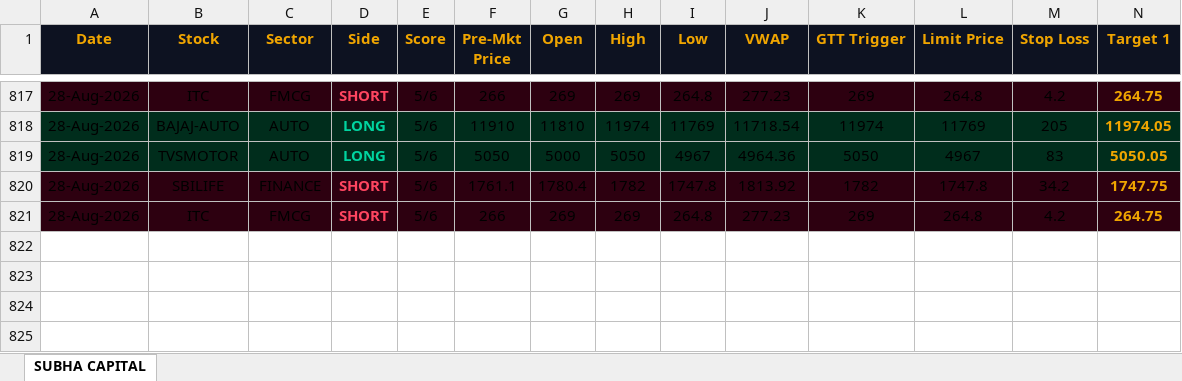
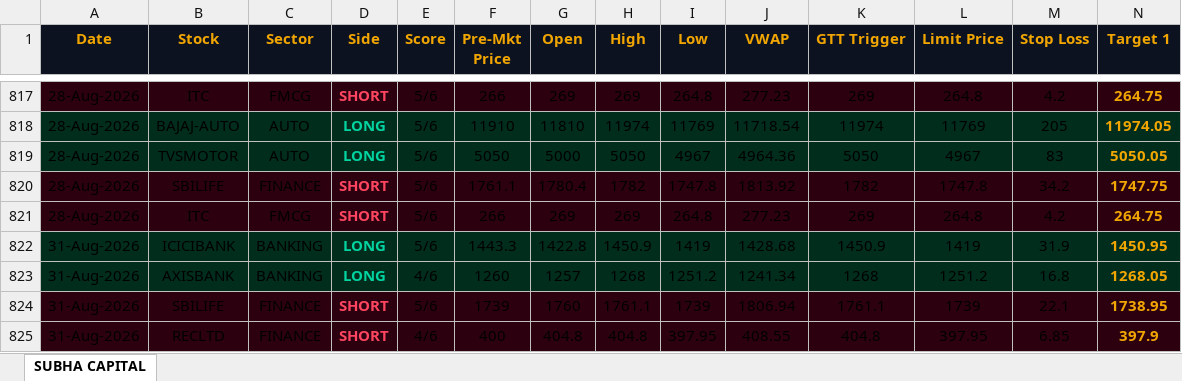
Before and after one commit to shashiravi2010-subha/subha-capital, an Excel workbook: trading_journal.xlsx, sheet SUBHA CAPITAL, drawn as a sheet; only a part is shown, gaps mark what is left out; values as stored, in another font and other column widths than the file's, no borders; rows hold the shown columns only; the diff names each change by its address in the sheet, - before the commit and + after, or states it on an @@ line.

Commit message:
Market data 31-Aug-2026 09:50 IST

```diff
--- a/trading_journal.xlsx (sheet SUBHA CAPITAL)
+++ b/trading_journal.xlsx (sheet SUBHA CAPITAL)
+row 822: 31-Aug-2026 | ICICIBANK | BANKING | LONG | 5/6 | 1443.3 | 1422.8 | 1450.9 | 1419 | 1428.68 | 1450.9 | 1419 | 31.9 | 1450.95
+row 823: 31-Aug-2026 | AXISBANK | BANKING | LONG | 4/6 | 1260 | 1257 | 1268 | 1251.2 | 1241.34 | 1268 | 1251.2 | 16.8 | 1268.05
+row 824: 31-Aug-2026 | SBILIFE | FINANCE | SHORT | 5/6 | 1739 | 1760 | 1761.1 | 1739 | 1806.94 | 1761.1 | 1739 | 22.1 | 1738.95
+row 825: 31-Aug-2026 | RECLTD | FINANCE | SHORT | 4/6 | 400 | 404.8 | 404.8 | 397.95 | 408.55 | 404.8 | 397.95 | 6.85 | 397.9
```
Also changed, not shown: 1 other file.
